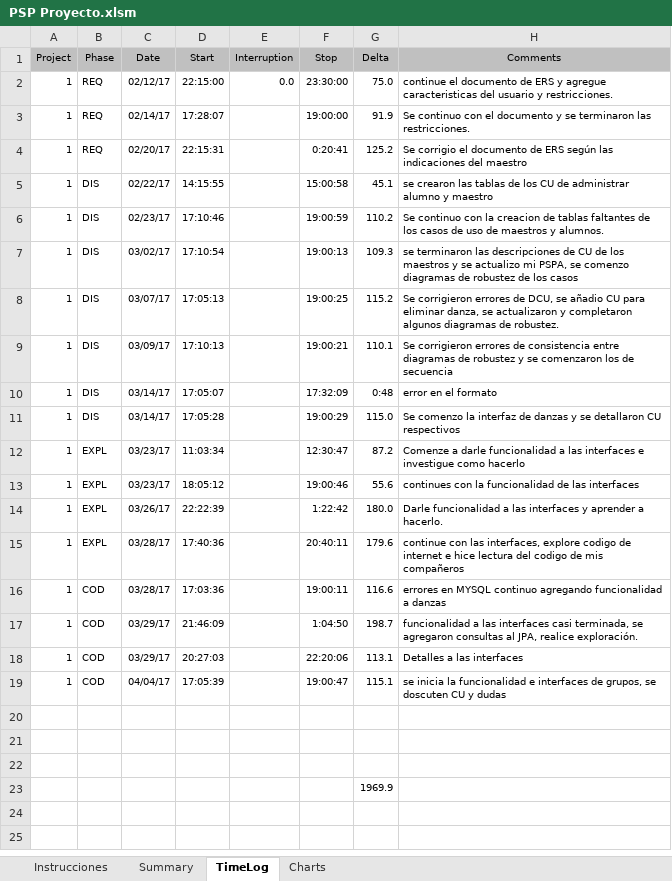
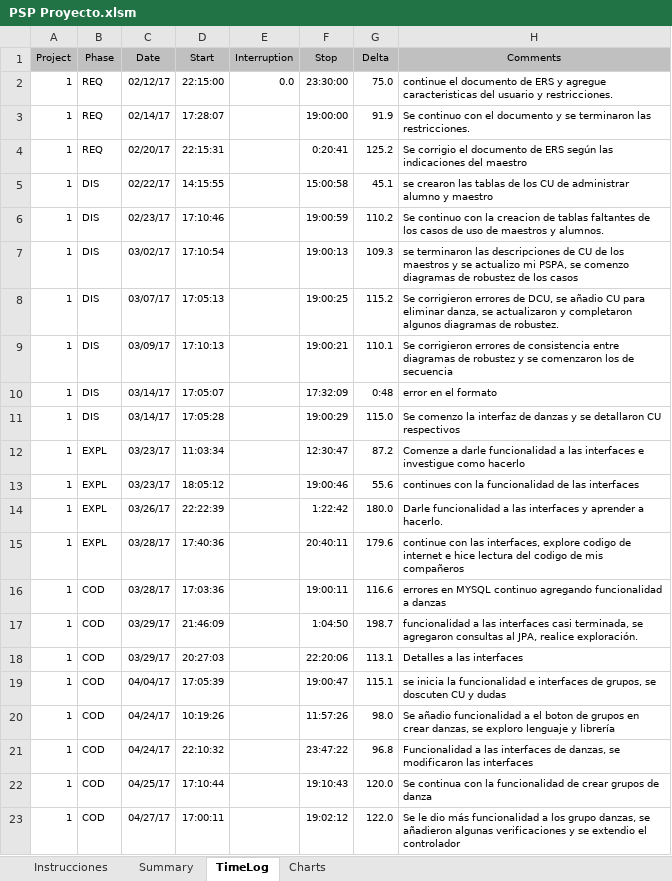
Before and after one commit to missaelx/Sistema-de-gesti-n-AREDEspacio, an Excel workbook: PSPs/Andrés/PSP Proyecto.xlsm, sheet TimeLog, drawn as a sheet; values as stored, in another font and other column widths than the file's, no borders; removed rows and columns are numbered as before the commit, all else as after; the diff names each change by its address in the sheet, - before the commit and + after, or states it on an @@ line.

```diff
--- a/PSPs/Andrés/PSP Proyecto.xlsm (sheet TimeLog)
+++ b/PSPs/Andrés/PSP Proyecto.xlsm (sheet TimeLog)
-row 20: (empty)
+row 20: 1 | COD | 04/24/17 | 10:19:26 |  | 11:57:26 | 98.0 | Se añadio funcionalidad a el boton de grupos en crear danzas, se exploro lenguaje y librería
-row 21: (empty)
+row 21: 1 | COD | 04/24/17 | 22:10:32 |  | 23:47:22 | 96.8 | Funcionalidad a las interfaces de danzas, se modificaron las interfaces
-row 22: (empty)
+row 22: 1 | COD | 04/25/17 | 17:10:44 |  | 19:10:43 | 120.0 | Se continua con la funcionalidad de crear grupos de danza
-row 23:  |  |  |  |  |  | 1969.9
+row 23: 1 | COD | 04/27/17 | 17:00:11 |  | 19:02:12 | 122.0 | Se le dio más funcionalidad a los grupo danzas, se añadieron algunas verificaciones y se extendio el controlador
```
Also changed, not shown: 6 other files.
